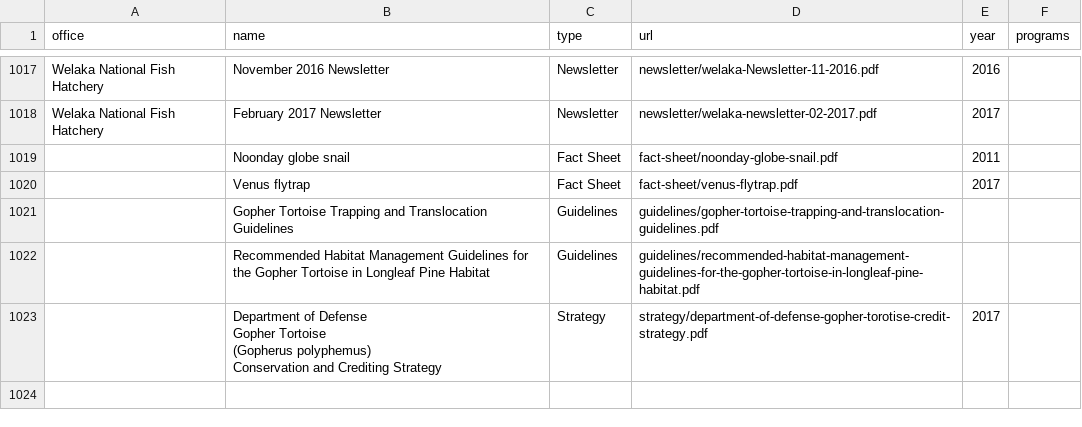
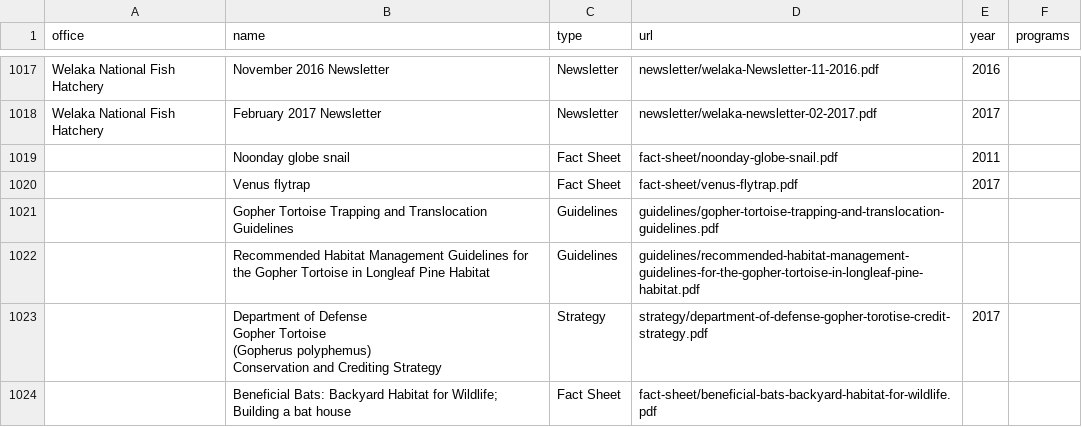
Before and after one commit to ktaylor63/southeast, a CSV file: src/data/reading-room-documents.csv, drawn as a sheet; only a part is shown, gaps mark what is left out.

```diff
--- a/src/data/reading-room-documents.csv
+++ b/src/data/reading-room-documents.csv
@@ -1038 +1038,2 @@ Gopher Tortoise
 Conservation and Crediting Strategy",Strategy,strategy/department-of-defense-gopher-torotise-credit-strategy.pdf,2017,
+,Beneficial Bats: Backyard Habitat for Wildlife; Building a bat house,Fact Sheet,fact-sheet/beneficial-bats-backyard-habitat-for-wildlife.pdf,,
```
Also changed, not shown: 1 other file.
